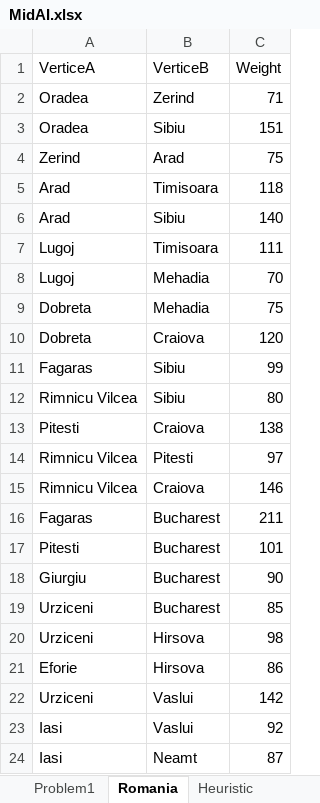
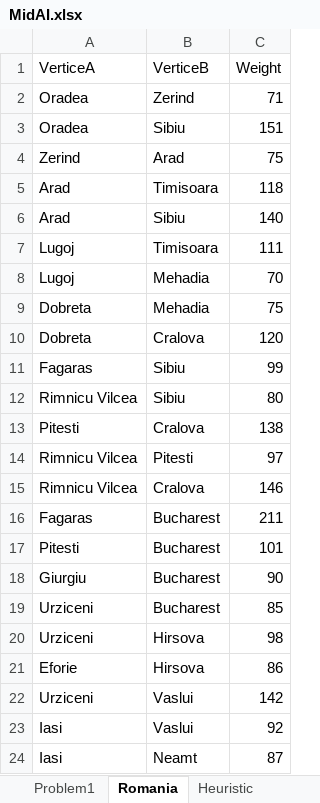
Before and after one commit to h4438/data, an Excel workbook: MidAI.xlsx, sheet Romania, drawn as a sheet; values as stored, in another font and other column widths than the file's, no borders; the diff names each change by its address in the sheet, - before the commit and + after, or states it on an @@ line.

Commit message:
fix: ai mid

```diff
--- a/MidAI.xlsx (sheet Romania)
+++ b/MidAI.xlsx (sheet Romania)
-B10 (VerticeB): Craiova
+B10 (VerticeB): Cralova
-B13 (VerticeB): Craiova
+B13 (VerticeB): Cralova
-B15 (VerticeB): Craiova
+B15 (VerticeB): Cralova
```
